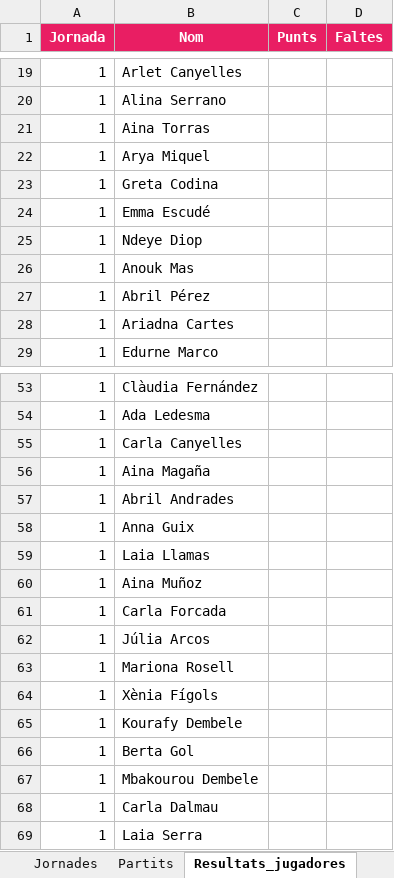
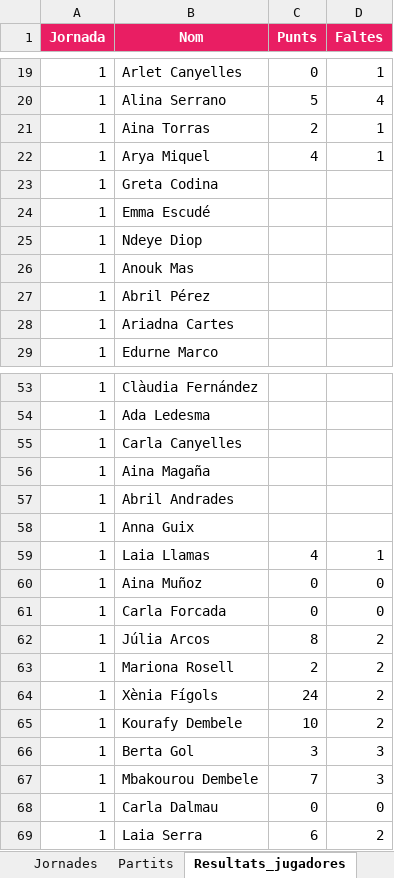
Before and after one commit to manresacbf/supermanager, an Excel workbook: Supermanager MCBF 26-27 Dades.xlsx, sheet Resultats_jugadores, drawn as a sheet; only a part is shown, gaps mark what is left out; values as stored, in another font and other column widths than the file's, no borders; charts and pictures not drawn; the diff covers the shown part only; the diff names each change by its address in the sheet, - before the commit and + after, or states it on an @@ line.

```diff
--- a/Supermanager MCBF 26-27 Dades.xlsx (sheet Resultats_jugadores)
+++ b/Supermanager MCBF 26-27 Dades.xlsx (sheet Resultats_jugadores)
-C19 (Punts): (empty)
+C19 (Punts): 0
-D19 (Faltes): (empty)
+D19 (Faltes): 1
-C20 (Punts): (empty)
+C20 (Punts): 5
-D20 (Faltes): (empty)
+D20 (Faltes): 4
-C21 (Punts): (empty)
+C21 (Punts): 2
-D21:D22 (Faltes): (empty)
+D21:D22 (Faltes): 1
-C22 (Punts): (empty)
+C22 (Punts): 4
-C59 (Punts): (empty)
+C59 (Punts): 4
-D59 (Faltes): (empty)
+D59 (Faltes): 1
-C60:C61 (Punts): (empty)
+C60:C61 (Punts): 0
-D60:D61 (Faltes): (empty)
+D60:D61 (Faltes): 0
-C62 (Punts): (empty)
+C62 (Punts): 8
-D62:D65 (Faltes): (empty)
+D62:D65 (Faltes): 2
-C63 (Punts): (empty)
+C63 (Punts): 2
-C64 (Punts): (empty)
+C64 (Punts): 24
-C65 (Punts): (empty)
+C65 (Punts): 10
-C66 (Punts): (empty)
+C66 (Punts): 3
-D66:D67 (Faltes): (empty)
+D66:D67 (Faltes): 3
-C67 (Punts): (empty)
+C67 (Punts): 7
-C68 (Punts): (empty)
+C68 (Punts): 0
-D68 (Faltes): (empty)
+D68 (Faltes): 0
-C69 (Punts): (empty)
+C69 (Punts): 6
-D69 (Faltes): (empty)
+D69 (Faltes): 2
```
Also changed, not shown: 32 edited cells elsewhere in this sheet, sheet Calcul_puntuacio, sheet Equips_usuari, sheet Jornades, sheet Jugadores, sheet Classificacio, sheet Doblatges, 3 more sheets, formulas that keep their value, charts or pictures, 2 other files.
